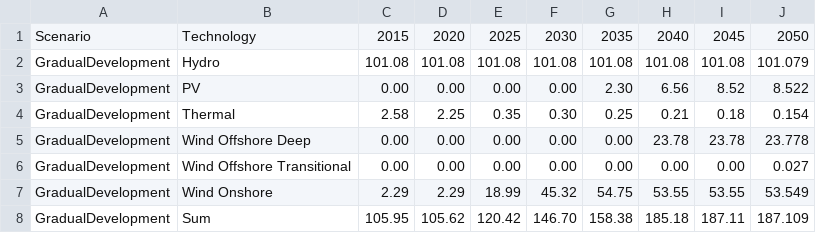
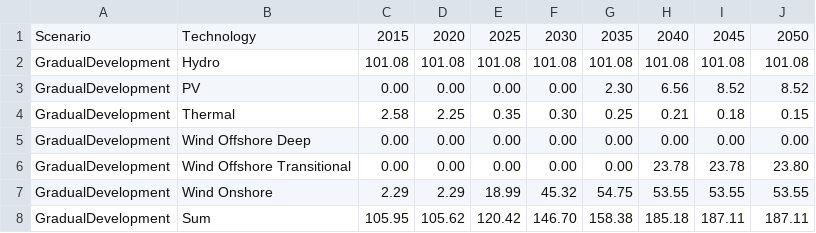
Before and after one commit to Norskeaksel/Code_for_master, a CSV file: Rdomain/Tables/GD/totalPowerProductions.csv, drawn as a sheet.

```diff
--- a/Rdomain/Tables/GD/totalPowerProductions.csv
+++ b/Rdomain/Tables/GD/totalPowerProductions.csv
@@ -1,8 +1,8 @@
 Scenario,Technology,2015,2020,2025,2030,2035,2040,2045,2050
-GradualDevelopment,Hydro,101.08,101.08,101.08,101.08,101.08,101.08,101.08,101.079
-GradualDevelopment,PV,  0.00,  0.00,  0.00,  0.00,  2.30,  6.56,  8.52,  8.522
-GradualDevelopment,Thermal,  2.58,  2.25,  0.35,  0.30,  0.25,  0.21,  0.18,  0.154
-GradualDevelopment,Wind Offshore Deep,  0.00,  0.00,  0.00,  0.00,  0.00, 23.78, 23.78, 23.778
-GradualDevelopment,Wind Offshore Transitional,  0.00,  0.00,  0.00,  0.00,  0.00,  0.00,  0.00,  0.027
-GradualDevelopment,Wind Onshore,  2.29,  2.29, 18.99, 45.32, 54.75, 53.55, 53.55, 53.549
-GradualDevelopment,Sum,105.95,105.62,120.42,146.70,158.38,185.18,187.11,187.109
+GradualDevelopment,Hydro,101.08,101.08,101.08,101.08,101.08,101.08,101.08,101.08
+GradualDevelopment,PV,  0.00,  0.00,  0.00,  0.00,  2.30,  6.56,  8.52,  8.52
+GradualDevelopment,Thermal,  2.58,  2.25,  0.35,  0.30,  0.25,  0.21,  0.18,  0.15
+GradualDevelopment,Wind Offshore Deep,  0.00,  0.00,  0.00,  0.00,  0.00,  0.00,  0.00,  0.00
+GradualDevelopment,Wind Offshore Transitional,  0.00,  0.00,  0.00,  0.00,  0.00, 23.78, 23.78, 23.80
+GradualDevelopment,Wind Onshore,  2.29,  2.29, 18.99, 45.32, 54.75, 53.55, 53.55, 53.55
+GradualDevelopment,Sum,105.95,105.62,120.42,146.70,158.38,185.18,187.11,187.11
```
Also changed, not shown: Rdomain/GradualDevelopmentEmissions.csv, Rdomain/Tables/GD/totalPowerCapacities.csv, 45 other files.
